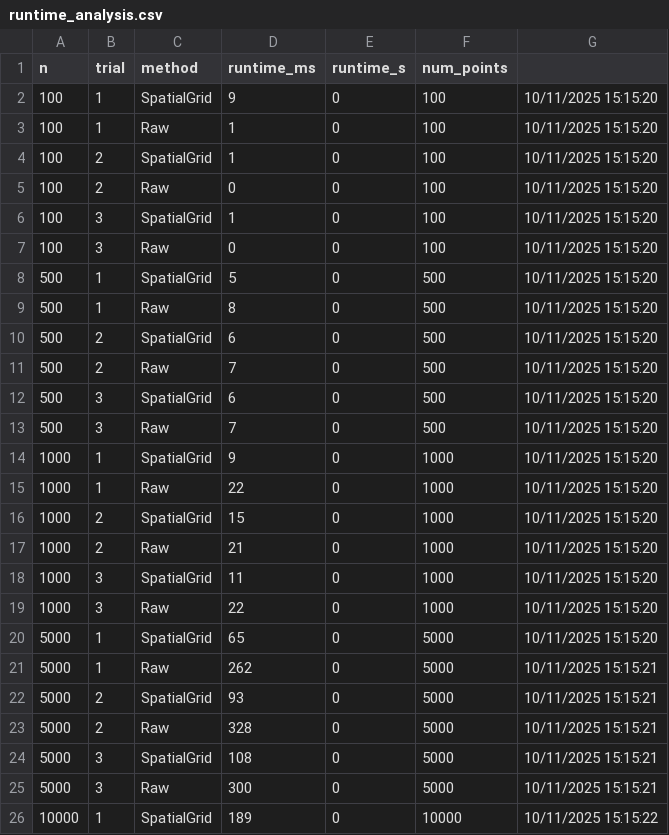
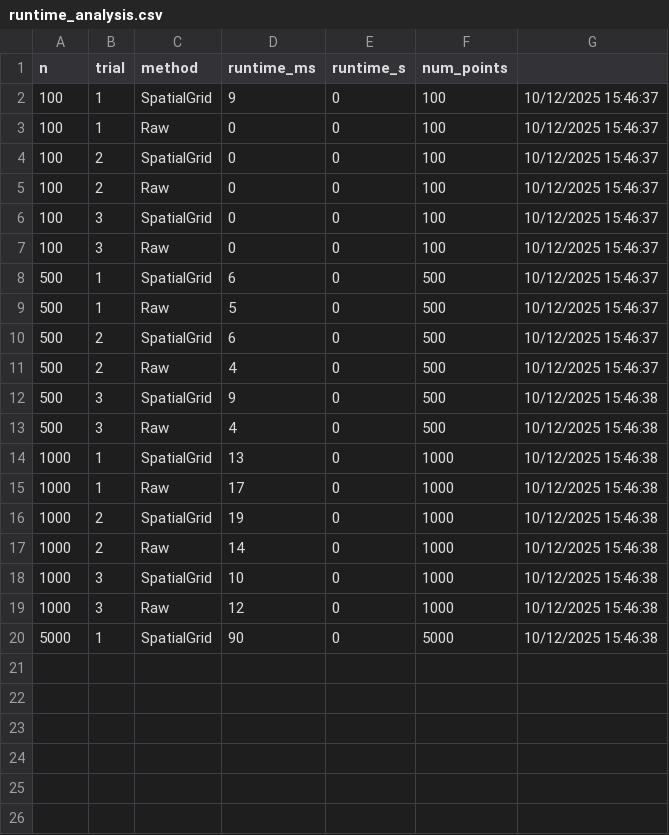
Before and after one commit to tonilin12/DelaunayProject, a CSV file: ConsoleApp1/bin/Debug/net9.0/runtime_analysis.csv, drawn as a sheet.

```diff
--- a/ConsoleApp1/bin/Debug/net9.0/runtime_analysis.csv
+++ b/ConsoleApp1/bin/Debug/net9.0/runtime_analysis.csv
@@ -1,26 +1,20 @@
 n,trial,method,runtime_ms,runtime_s,num_points
-100,1,SpatialGrid,9,0,100,10/11/2025 15:15:20
-100,1,Raw,1,0,100,10/11/2025 15:15:20
-100,2,SpatialGrid,1,0,100,10/11/2025 15:15:20
-100,2,Raw,0,0,100,10/11/2025 15:15:20
-100,3,SpatialGrid,1,0,100,10/11/2025 15:15:20
-100,3,Raw,0,0,100,10/11/2025 15:15:20
-500,1,SpatialGrid,5,0,500,10/11/2025 15:15:20
-500,1,Raw,8,0,500,10/11/2025 15:15:20
-500,2,SpatialGrid,6,0,500,10/11/2025 15:15:20
-500,2,Raw,7,0,500,10/11/2025 15:15:20
-500,3,SpatialGrid,6,0,500,10/11/2025 15:15:20
-500,3,Raw,7,0,500,10/11/2025 15:15:20
-1000,1,SpatialGrid,9,0,1000,10/11/2025 15:15:20
-1000,1,Raw,22,0,1000,10/11/2025 15:15:20
-1000,2,SpatialGrid,15,0,1000,10/11/2025 15:15:20
-1000,2,Raw,21,0,1000,10/11/2025 15:15:20
-1000,3,SpatialGrid,11,0,1000,10/11/2025 15:15:20
-1000,3,Raw,22,0,1000,10/11/2025 15:15:20
-5000,1,SpatialGrid,65,0,5000,10/11/2025 15:15:20
-5000,1,Raw,262,0,5000,10/11/2025 15:15:21
-5000,2,SpatialGrid,93,0,5000,10/11/2025 15:15:21
-5000,2,Raw,328,0,5000,10/11/2025 15:15:21
-5000,3,SpatialGrid,108,0,5000,10/11/2025 15:15:21
-5000,3,Raw,300,0,5000,10/11/2025 15:15:21
-10000,1,SpatialGrid,189,0,10000,10/11/2025 15:15:22
+100,1,SpatialGrid,9,0,100,10/12/2025 15:46:37
+100,1,Raw,0,0,100,10/12/2025 15:46:37
+100,2,SpatialGrid,0,0,100,10/12/2025 15:46:37
+100,2,Raw,0,0,100,10/12/2025 15:46:37
+100,3,SpatialGrid,0,0,100,10/12/2025 15:46:37
+100,3,Raw,0,0,100,10/12/2025 15:46:37
+500,1,SpatialGrid,6,0,500,10/12/2025 15:46:37
+500,1,Raw,5,0,500,10/12/2025 15:46:37
+500,2,SpatialGrid,6,0,500,10/12/2025 15:46:37
+500,2,Raw,4,0,500,10/12/2025 15:46:37
+500,3,SpatialGrid,9,0,500,10/12/2025 15:46:38
+500,3,Raw,4,0,500,10/12/2025 15:46:38
+1000,1,SpatialGrid,13,0,1000,10/12/2025 15:46:38
+1000,1,Raw,17,0,1000,10/12/2025 15:46:38
+1000,2,SpatialGrid,19,0,1000,10/12/2025 15:46:38
+1000,2,Raw,14,0,1000,10/12/2025 15:46:38
+1000,3,SpatialGrid,10,0,1000,10/12/2025 15:46:38
+1000,3,Raw,12,0,1000,10/12/2025 15:46:38
+5000,1,SpatialGrid,90,0,5000,10/12/2025 15:46:38
```
Also changed, not shown: 47 other files.
